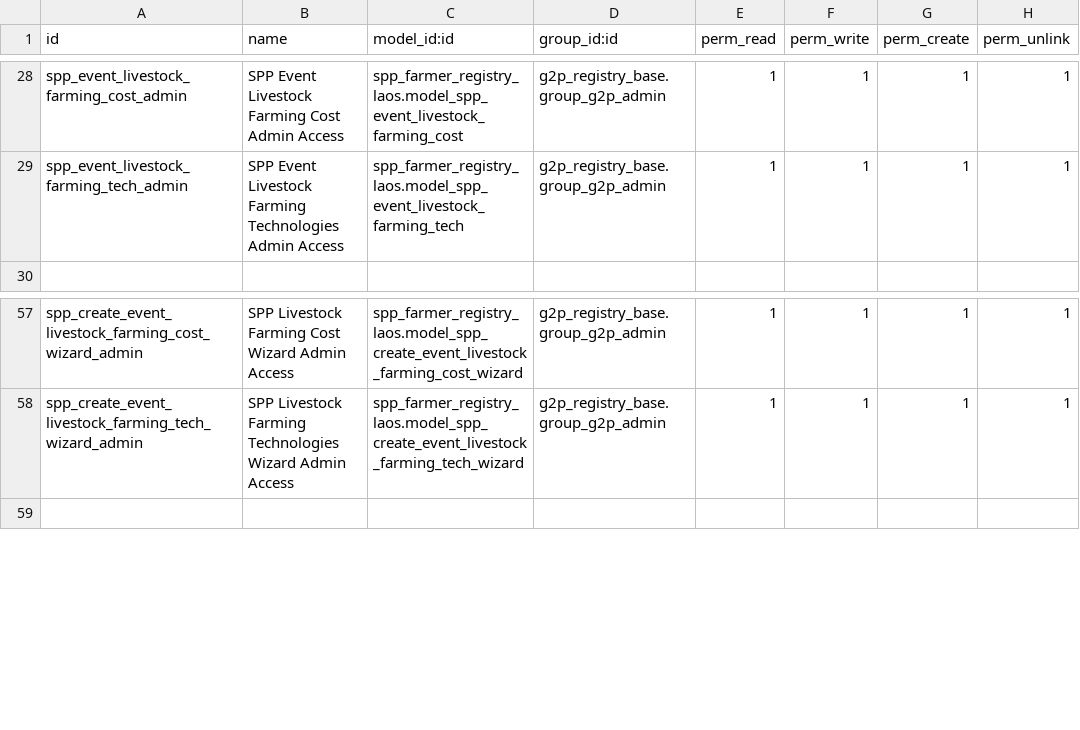
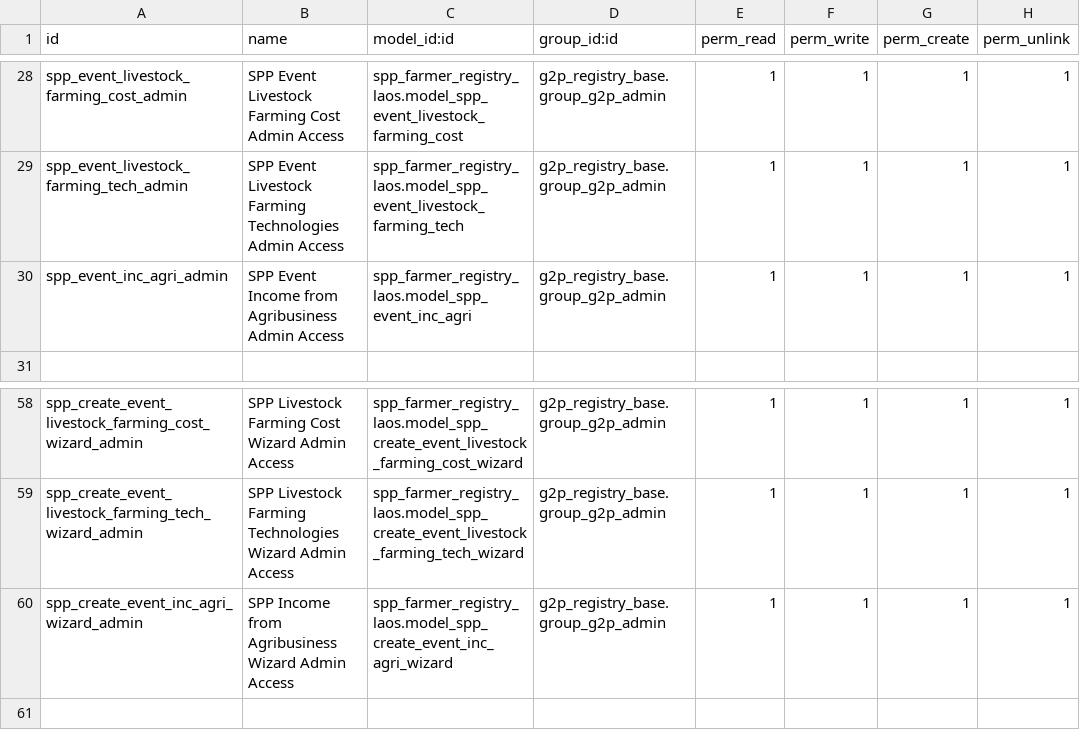
Before and after one commit to OpenSPP/openspp-modules, a CSV file: spp_farmer_registry_laos/security/ir.model.access.csv, drawn as a sheet; only a part is shown, gaps mark what is left out; the diff names each change by its address in the sheet, - before the commit and + after, or states it on an @@ line.

Commit message:
create UI and integrate to wizard the XIII Income from Agribusiness Model

```diff
--- a/spp_farmer_registry_laos/security/ir.model.access.csv
+++ b/spp_farmer_registry_laos/security/ir.model.access.csv
+row 30: spp_event_inc_agri_admin | SPP Event Income from Agribusiness Admin Access | spp_farmer_registry_laos.model_spp_event_inc_agri | g2p_registry_base.group_g2p_admin | 1 | 1 | 1 | 1
+row 60: spp_create_event_inc_agri_wizard_admin | SPP Income from Agribusiness Wizard Admin Access | spp_farmer_registry_laos.model_spp_create_event_inc_agri_wizard | g2p_registry_base.group_g2p_admin | 1 | 1 | 1 | 1
```
Also changed, not shown: 8 other files.
